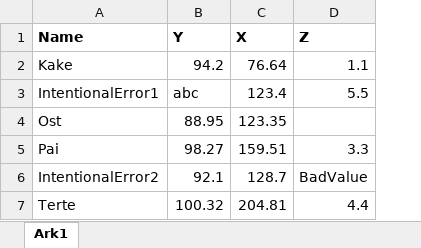
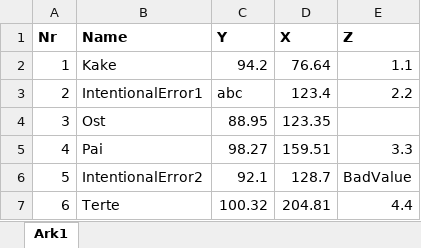
Before and after one commit to Railcomplete-AS/RailCOMPLETE-DNA-NO-BN, an Excel workbook: NO-BN/Lua/Scripts/FE/Object positioning/Step-by-step - Adjust objects to XY(Z) from Excel/Tiny survey data example adjustment coordinates).xlsx, sheet Ark1, drawn as a sheet; values as stored, in another font and other column widths than the file's, no borders; addresses are those after the commit; the diff names each change by its address in the sheet, - before the commit and + after, or states it on an @@ line.

Commit message:
Debugged version of Step-by-step adjust object position to survey data XY or XYZ.

```diff
--- a/NO-BN/Lua/Scripts/FE/Object positioning/Step-by-step - Adjust objects to XY(Z) from Excel/Tiny survey data example adjustment coordinates).xlsx (sheet Ark1)
+++ b/NO-BN/Lua/Scripts/FE/Object positioning/Step-by-step - Adjust objects to XY(Z) from Excel/Tiny survey data example adjustment coordinates).xlsx (sheet Ark1)
+column A (Nr), rows 2-7: 1 | 2 | 3 | 4 | 5 | 6
-E3 (Z): 5.5
+E3 (Z): 2.2
```
Also changed, not shown: 2 other files.
